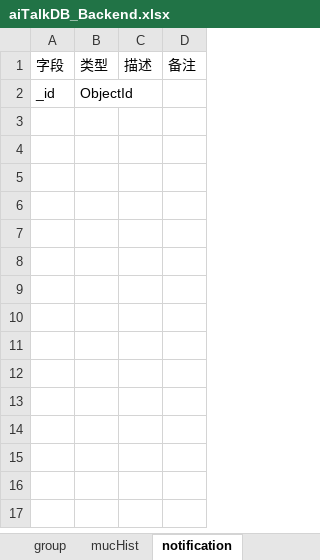
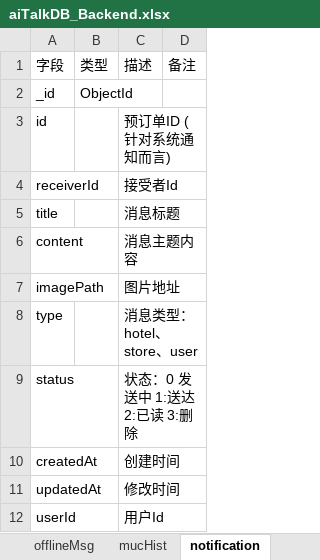
Before and after one commit to chenqingze/laoke, an Excel workbook: doc/db/aiTalkDB_Backend.xlsx, sheet notification, drawn as a sheet; values as stored, in another font and other column widths than the file's, no borders; the diff names each change by its address in the sheet, - before the commit and + after, or states it on an @@ line.

```diff
--- a/doc/db/aiTalkDB_Backend.xlsx (sheet notification)
+++ b/doc/db/aiTalkDB_Backend.xlsx (sheet notification)
+row 3: id |  | 预订单ID (针对系统通知而言)
+row 4: receiverId |  | 接受者Id
+row 5: title |  | 消息标题
+row 6: content |  | 消息主题内容
+row 7: imagePath |  | 图片地址
+row 8: type |  | 消息类型：hotel、store、user
+row 9: status |  | 状态：0 发送中 1:送达 2:已读 3:删除
+row 10: createdAt |  | 创建时间
+row 11: updatedAt |  | 修改时间
+row 12: userId |  | 用户Id
```
Also changed, not shown: sheet 表一览, sheet msgHist, sheet friendship, sheet offlineMsg, sheet group, sheet recentContact, 4 more sheets, other sheet tabs, charts or pictures, doc/db/aiTalkDB_Frontend.xlsx, 9 other files.
